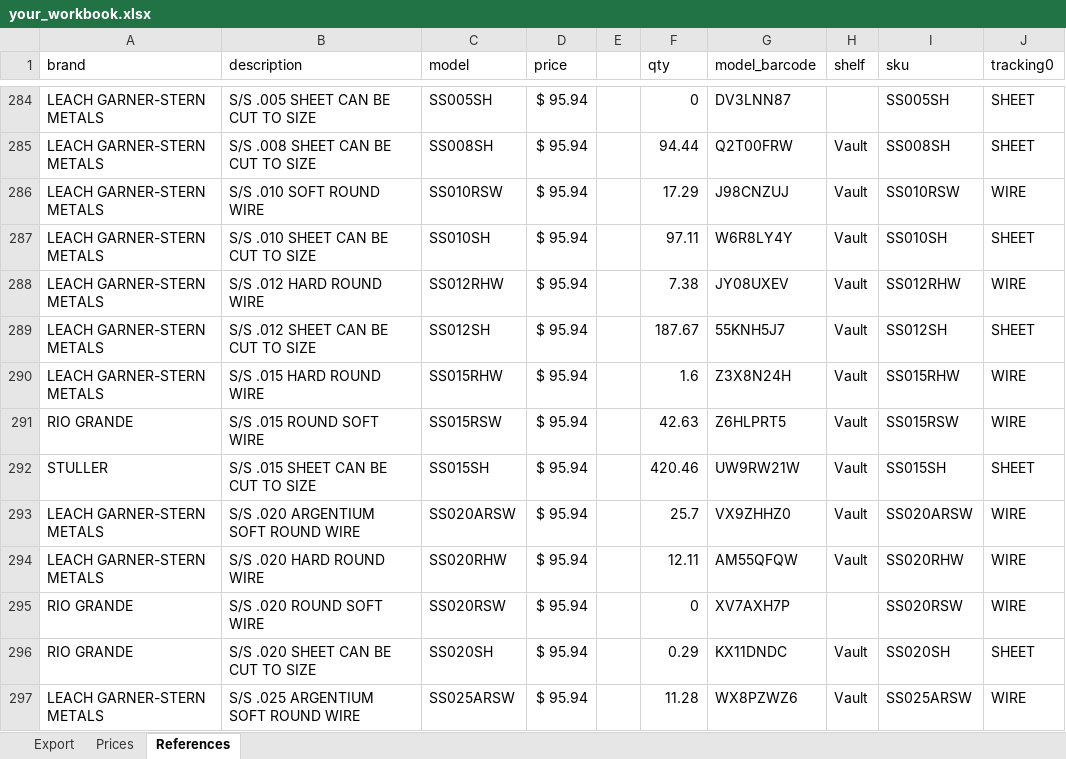
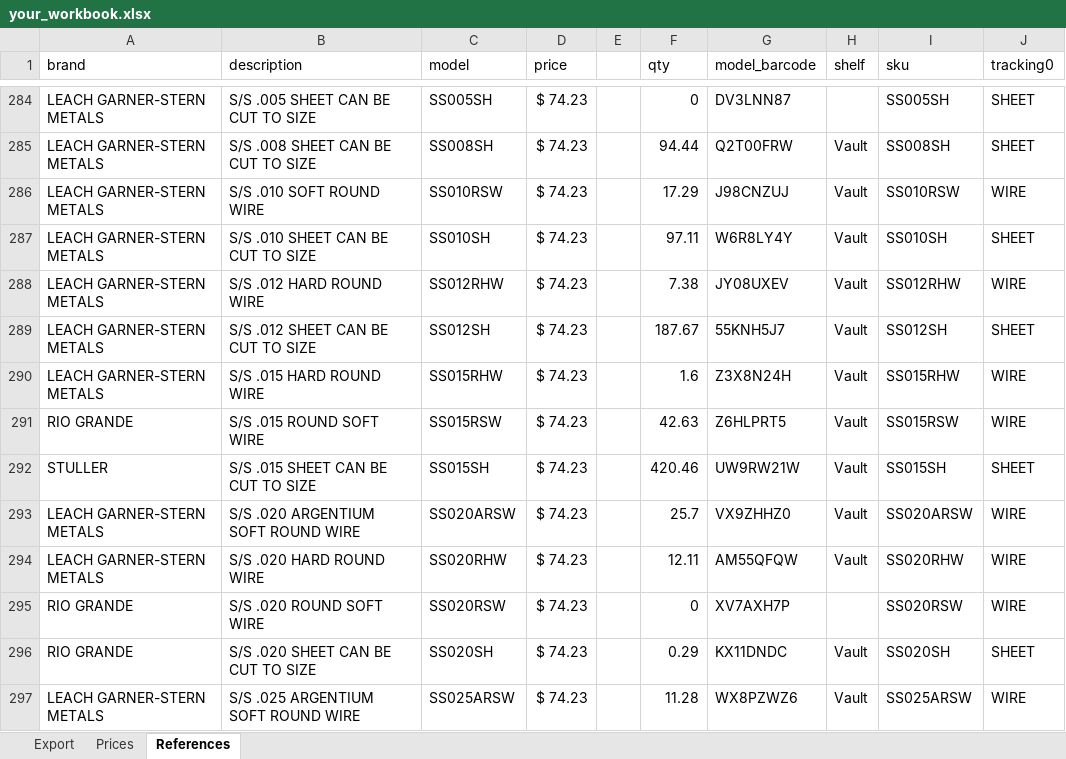
Before and after one commit to davidluisklein/wire-price-change, an Excel workbook: your_workbook.xlsx, sheet References, drawn as a sheet; only a part is shown, gaps mark what is left out; values as stored, in another font and other column widths than the file's, no borders; the diff covers the shown part only; the diff names each change by its address in the sheet, - before the commit and + after, or states it on an @@ line.

```diff
--- a/your_workbook.xlsx (sheet References)
+++ b/your_workbook.xlsx (sheet References)
-D284:D297 (price): $ 95.94
+D284:D297 (price): $ 74.23
```
Also changed, not shown: 1275 edited cells elsewhere in this sheet, sheet Export, sheet Prices.
